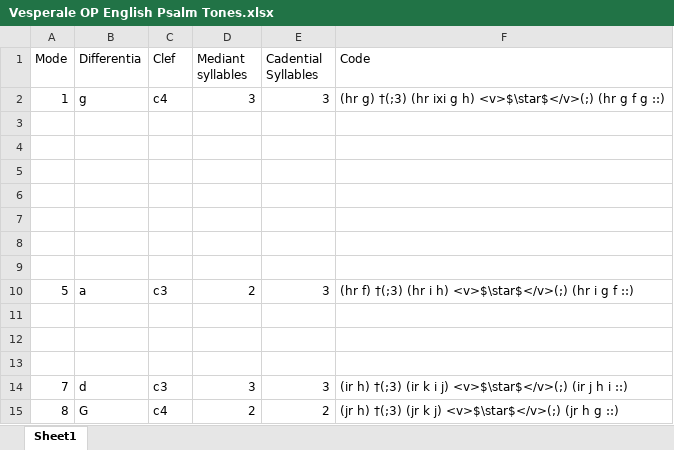
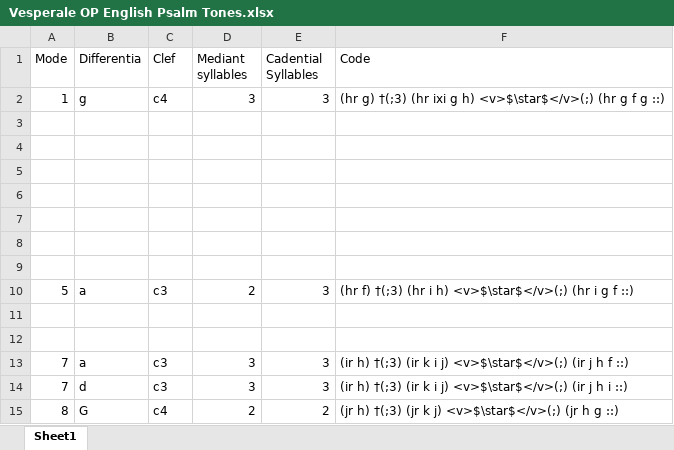
Before and after one commit to innocentop/VesperaleOP, an Excel workbook: Vesperale OP English Psalm Tones.xlsx, sheet Sheet1, drawn as a sheet; values as stored, in another font and other column widths than the file's, no borders; the diff names each change by its address in the sheet, - before the commit and + after, or states it on an @@ line.

```diff
--- a/Vesperale OP English Psalm Tones.xlsx (sheet Sheet1)
+++ b/Vesperale OP English Psalm Tones.xlsx (sheet Sheet1)
-row 13: (empty)
+row 13: 7 | a | c3 | 3 | 3 | (ir h) †(;3) (ir k i j) <v>$\star$</v>(;) (ir j h f ::)
```
Also changed, not shown: VesperaleOP.xlsx, 2 other files.
